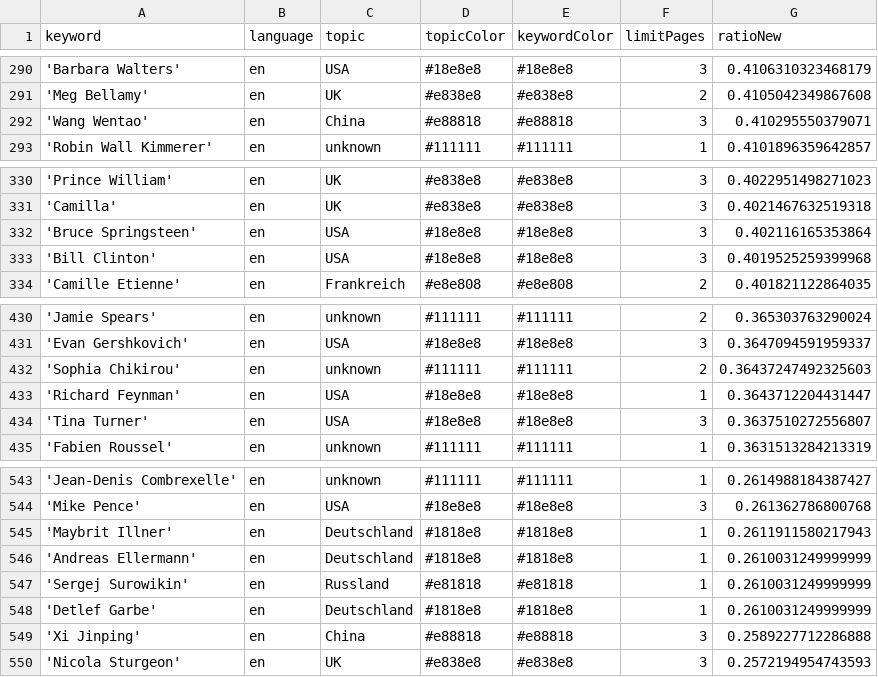
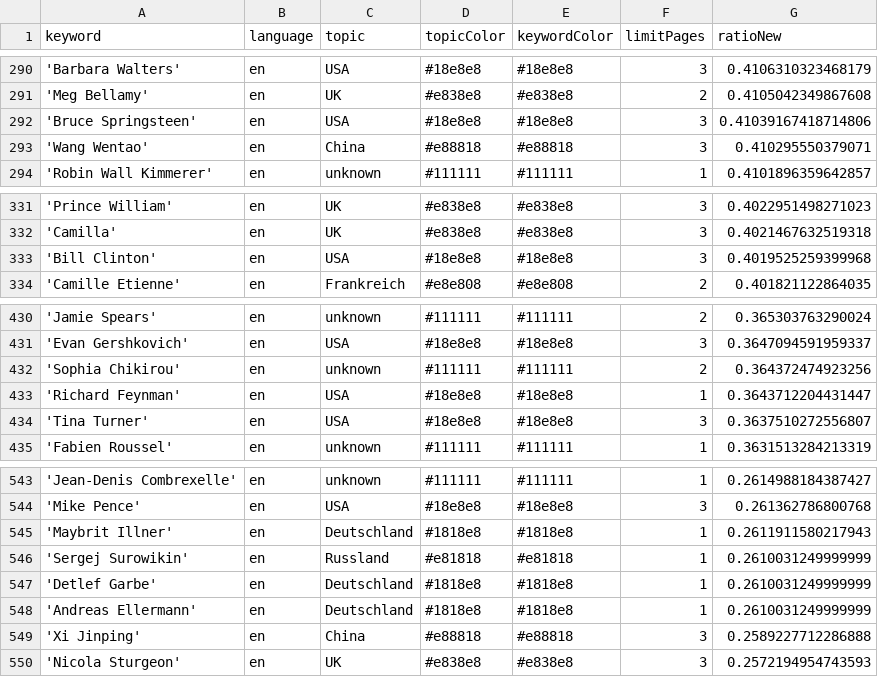
Before and after one commit to pg-ufr-news/personWhisperer, a CSV file: keywords.csv, drawn as a sheet; only a part is shown, gaps mark what is left out.

```diff
--- a/keywords.csv
+++ b/keywords.csv
@@ -291,2 +291,3 @@ keyword,language,topic,topicColor,keywordColor,limitPages,ratioNew
 'Meg Bellamy',en,UK,#e838e8,#e838e8,2,0.4105042349867608
+'Bruce Springsteen',en,USA,#18e8e8,#18e8e8,3,0.41039167418714806
 'Wang Wentao',en,China,#e88818,#e88818,3,0.410295550379071
@@ -331,3 +332,2 @@ keyword,language,topic,topicColor,keywordColor,limitPages,ratioNew
 'Camilla',en,UK,#e838e8,#e838e8,3,0.4021467632519318
-'Bruce Springsteen',en,USA,#18e8e8,#18e8e8,3,0.402116165353864
 'Bill Clinton',en,USA,#18e8e8,#18e8e8,3,0.4019525259399968
@@ -431,3 +431,3 @@ keyword,language,topic,topicColor,keywordColor,limitPages,ratioNew
 'Evan Gershkovich',en,USA,#18e8e8,#18e8e8,3,0.3647094591959337
-'Sophia Chikirou',en,unknown,#111111,#111111,2,0.36437247492325603
+'Sophia Chikirou',en,unknown,#111111,#111111,2,0.364372474923256
 'Richard Feynman',en,USA,#18e8e8,#18e8e8,1,0.3643712204431447
@@ -545,5 +545,5 @@ keyword,language,topic,topicColor,keywordColor,limitPages,ratioNew
 'Maybrit Illner',en,Deutschland,#1818e8,#1818e8,1,0.2611911580217943
-'Andreas Ellermann',en,Deutschland,#1818e8,#1818e8,1,0.2610031249999999
 'Sergej Surowikin',en,Russland,#e81818,#e81818,1,0.2610031249999999
 'Detlef Garbe',en,Deutschland,#1818e8,#1818e8,1,0.2610031249999999
+'Andreas Ellermann',en,Deutschland,#1818e8,#1818e8,1,0.2610031249999999
 'Xi Jinping',en,China,#e88818,#e88818,3,0.2589227712286888
```
Also changed, not shown: 1 other file.
